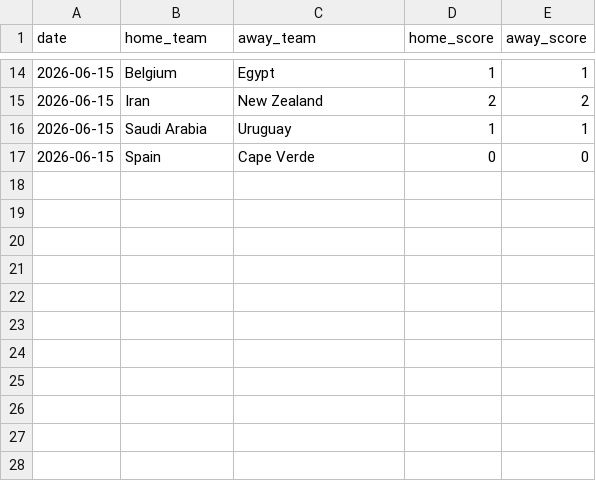
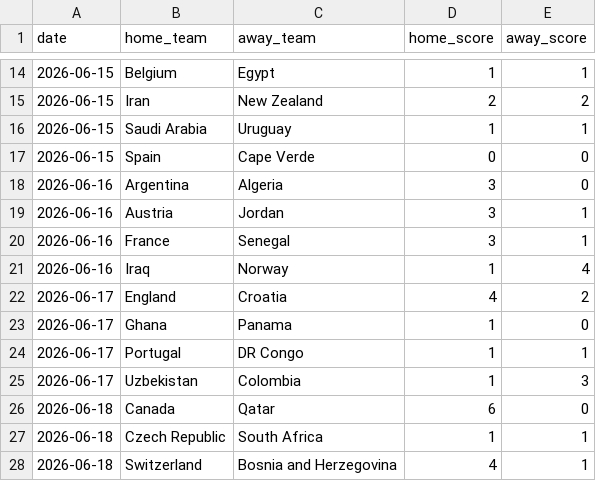
Before and after one commit to recalde73/mundial_2026_predictor, a CSV file: data/manual/match_results_overrides.csv, drawn as a sheet; only a part is shown, gaps mark what is left out; the diff names each change by its address in the sheet, - before the commit and + after, or states it on an @@ line.

```diff
--- a/data/manual/match_results_overrides.csv
+++ b/data/manual/match_results_overrides.csv
+row 18: 2026-06-16 | Argentina | Algeria | 3 | 0
+row 19: 2026-06-16 | Austria | Jordan | 3 | 1
+row 20: 2026-06-16 | France | Senegal | 3 | 1
+row 21: 2026-06-16 | Iraq | Norway | 1 | 4
+row 22: 2026-06-17 | England | Croatia | 4 | 2
+row 23: 2026-06-17 | Ghana | Panama | 1 | 0
+row 24: 2026-06-17 | Portugal | DR Congo | 1 | 1
+row 25: 2026-06-17 | Uzbekistan | Colombia | 1 | 3
+row 26: 2026-06-18 | Canada | Qatar | 6 | 0
+row 27: 2026-06-18 | Czech Republic | South Africa | 1 | 1
+row 28: 2026-06-18 | Switzerland | Bosnia and Herzegovina | 4 | 1
```
Also changed, not shown: 29 other files.
